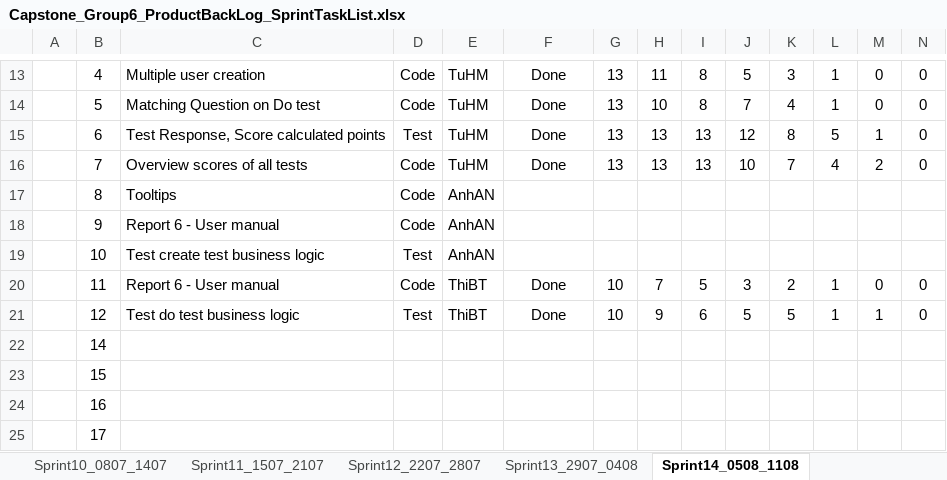
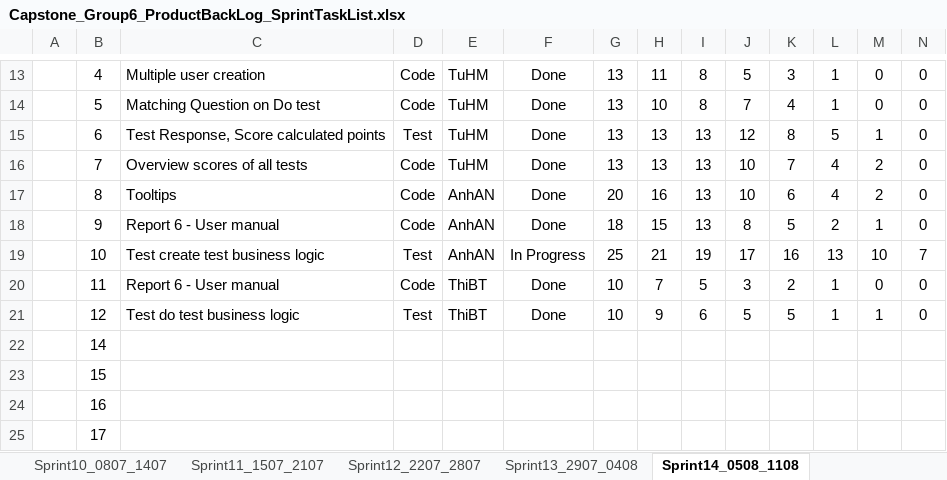
Before and after one commit to haima24/oats-project, an Excel workbook: Documents/ProductBackLog/Capstone_Group6_ProductBackLog_SprintTaskList.xlsx, sheet Sprint14_0508_1108, drawn as a sheet; only a part is shown, gaps mark what is left out; values as stored, in another font and other column widths than the file's, no borders; table styles not drawn; removed rows and columns are numbered as before the commit, all else as after; rows hold the shown columns only; the diff names each change by its address in the sheet, - before the commit and + after, or states it on an @@ line.

```diff
--- a/Documents/ProductBackLog/Capstone_Group6_ProductBackLog_SprintTaskList.xlsx (sheet Sprint14_0508_1108)
+++ b/Documents/ProductBackLog/Capstone_Group6_ProductBackLog_SprintTaskList.xlsx (sheet Sprint14_0508_1108)
-row 17:  | 8 | Tooltips | Code | AnhAN
-row 18:  | 9 | Report 6 - User manual | Code | AnhAN
-row 19:  | 10 | Test create test business logic | Test | AnhAN
+row 17:  | 8 | Tooltips | Code | AnhAN | Done | 20 | 16 | 13 | 10 | 6 | 4 | 2 | 0
+row 18:  | 9 | Report 6 - User manual | Code | AnhAN | Done | 18 | 15 | 13 | 8 | 5 | 2 | 1 | 0
+row 19:  | 10 | Test create test business logic | Test | AnhAN | In Progress | 25 | 21 | 19 | 17 | 16 | 13 | 10 | 7
```
Also changed, not shown: sheet Sprint13_2907_0408.
